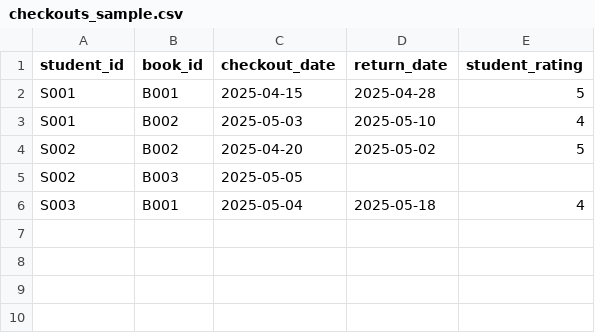
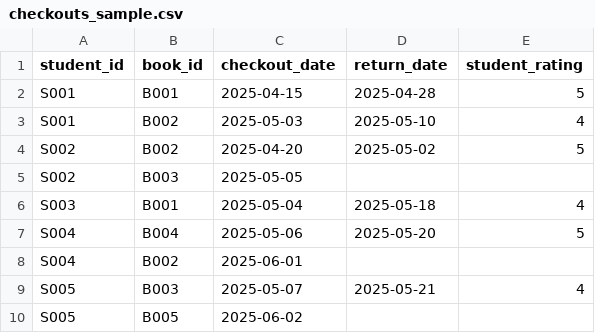
Before and after one commit to dguilliams3/book-recommendation-engine, a CSV file: data/checkouts_sample.csv, drawn as a sheet.

```diff
--- a/data/checkouts_sample.csv
+++ b/data/checkouts_sample.csv
@@ -6 +6,5 @@ S002,B003,2025-05-05,,
 S003,B001,2025-05-04,2025-05-18,4
+S004,B004,2025-05-06,2025-05-20,5
+S004,B002,2025-06-01,,
+S005,B003,2025-05-07,2025-05-21,4
+S005,B005,2025-06-02,,
```
Also changed, not shown: data/catalog_sample.csv, 50 other files.
